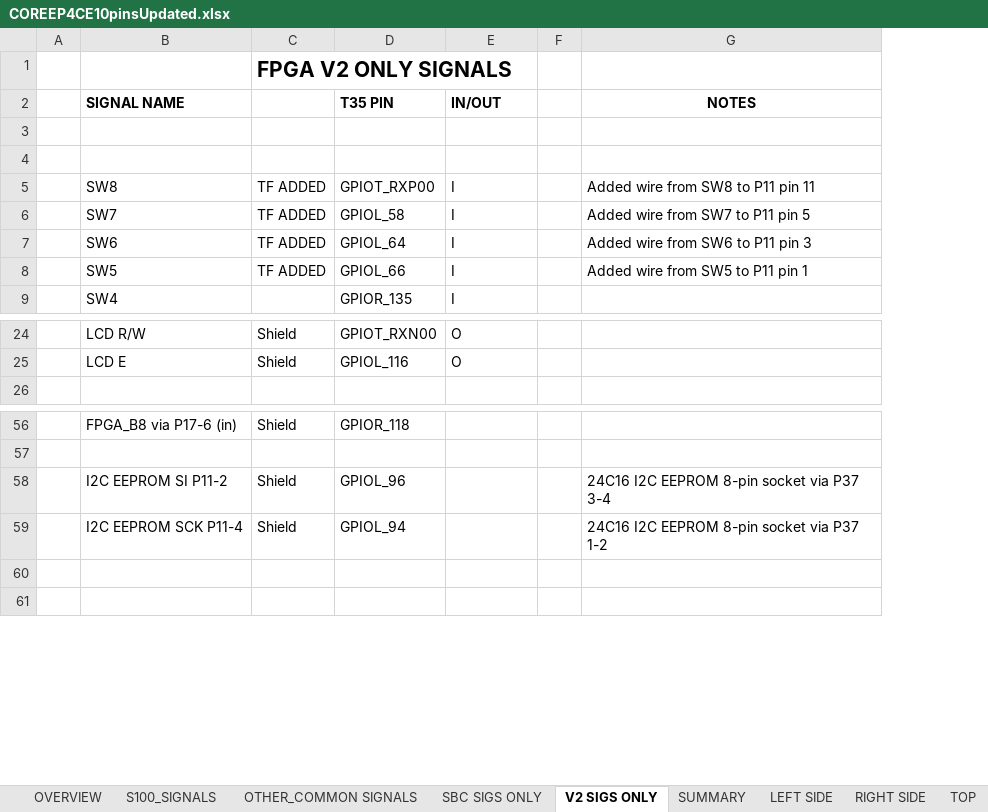
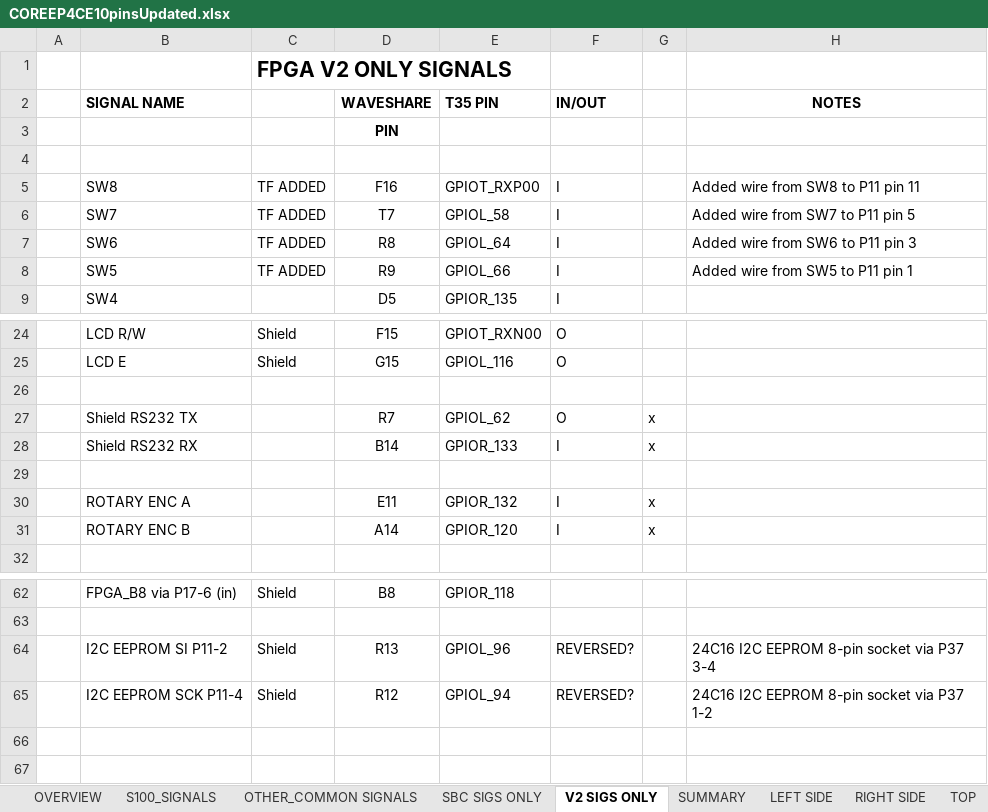
Before and after one commit to s100projects/T35_FPGA_MODULE, an Excel workbook: Docs/COREEP4CE10pinsUpdated.xlsx, sheet V2 SIGS ONLY, drawn as a sheet; only a part is shown, gaps mark what is left out; values as stored, in another font and other column widths than the file's, no borders; removed rows and columns are numbered as before the commit, all else as after; the diff names each change by its address in the sheet, - before the commit and + after, or states it on an @@ line.

```diff
--- a/Docs/COREEP4CE10pinsUpdated.xlsx (sheet V2 SIGS ONLY)
+++ b/Docs/COREEP4CE10pinsUpdated.xlsx (sheet V2 SIGS ONLY)
+column D (WAVESHARE), rows 3-9: PIN |  | F16 | T7 | R8 | R9 | D5; rows 24-25: F15 | G15; rows 62-65: B8 |  | R13 | R12
-column F, empty
+column G, empty
+row 26: (empty)
+row 27:  | Shield RS232 TX |  | R7 | GPIOL_62 | O | x
+row 28:  | Shield RS232 RX |  | B14 | GPIOR_133 | I | x
+row 29: (empty)
+row 30:  | ROTARY ENC A |  | E11 | GPIOR_132 | I | x
+row 31:  | ROTARY ENC B |  | A14 | GPIOR_120 | I | x
-F64:F65 (IN/OUT): (empty)
+F64:F65 (IN/OUT): REVERSED?
```
Also changed, not shown: sheet S100_SIGNALS, sheet OTHER_COMMON SIGNALS, sheet TOP, sheet SBC SIGS ONLY, sheet SUMMARY, sheet OLD, 2 more sheets.
